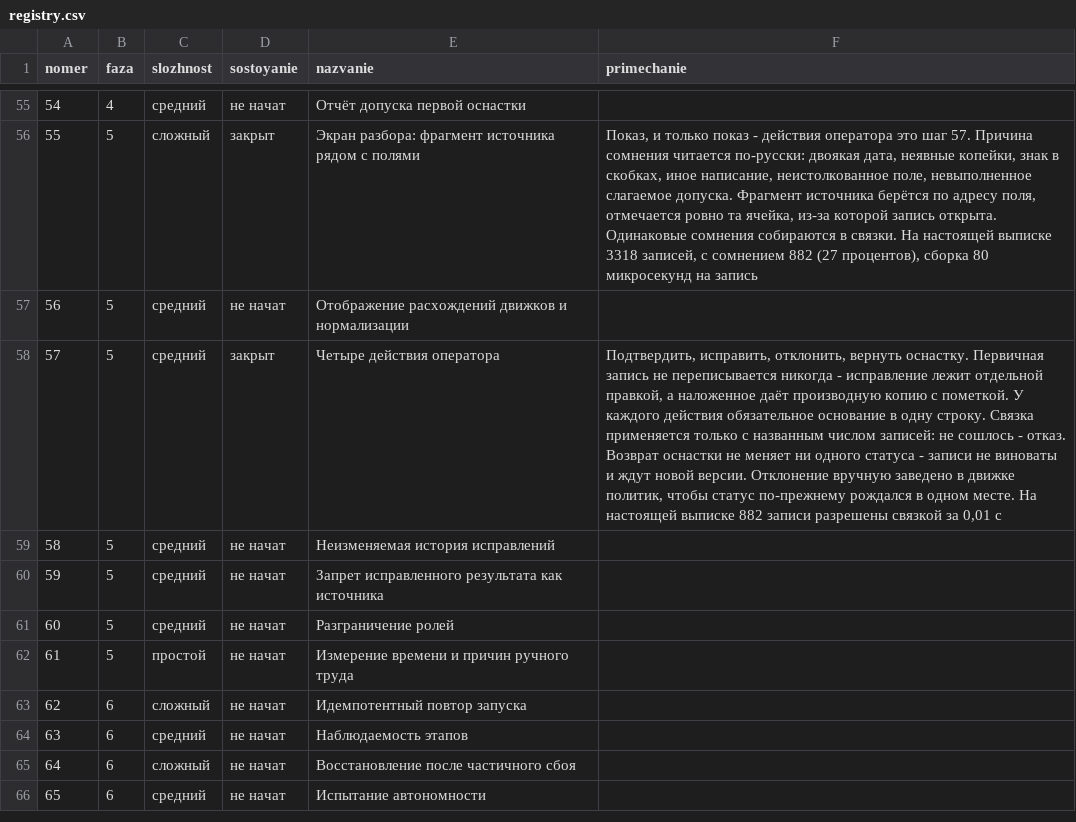
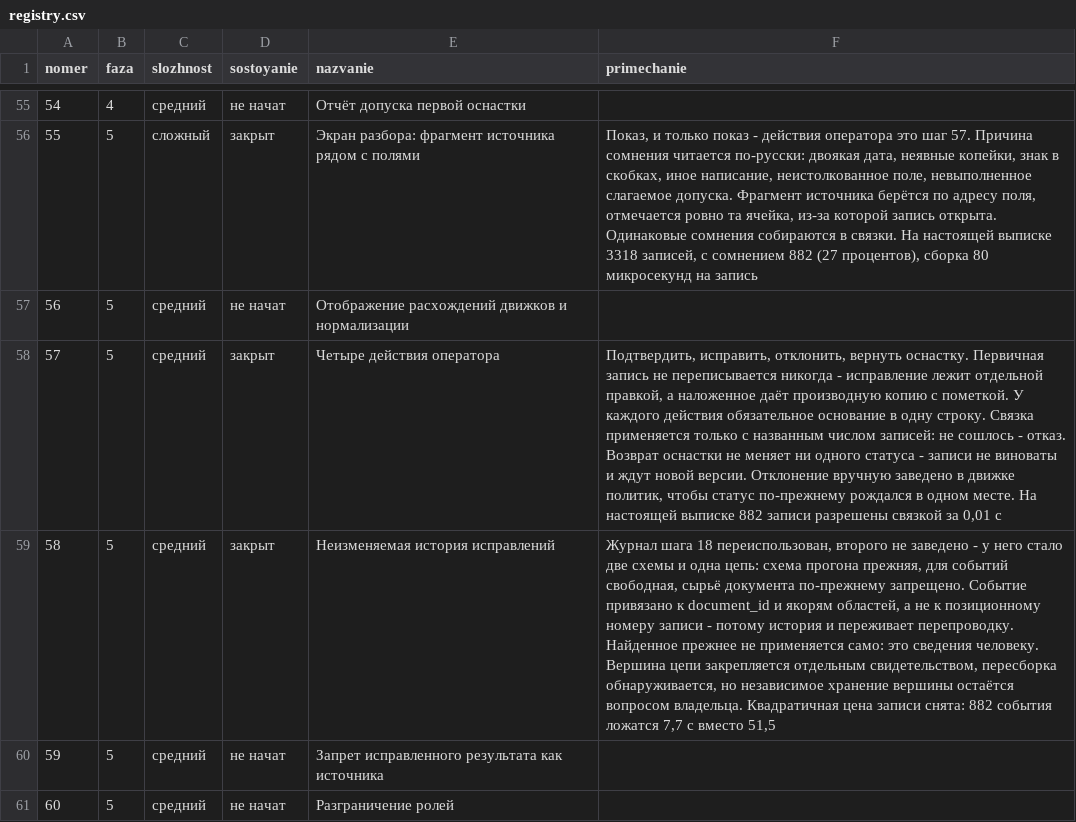
Before and after one commit to lordrubano/stanok-pult, a CSV file: registry.csv, drawn as a sheet; only a part is shown, gaps mark what is left out; the shorter side is filled out with more unchanged rows; the diff names each change by its address in the sheet, - before the commit and + after, or states it on an @@ line.

```diff
--- a/registry.csv
+++ b/registry.csv
-D59 (sostoyanie): не начат
+D59 (sostoyanie): закрыт
-F59 (primechanie): (empty)
+F59 (primechanie): Журнал шага 18 переиспользован, второго не заведено - у него стало две схемы и одна цепь: схема прогона прежняя, для событий свободная, сырьё документа по-прежнему запрещено. Событие привязано к document_id и якорям областей, а не к позиционному номеру записи - потому история и переживает перепроводку. Найденное прежнее не применяется само: это сведения человеку. Вершина цепи закрепляется отдельным свидетельством, пересборка обнаруживается, но независимое хранение вершины остаётся вопросом владельца. Квадратичная цена записи снята: 882 события ложатся 7,7 с вместо 51,5
```
Also changed, not shown: 6 other files.
